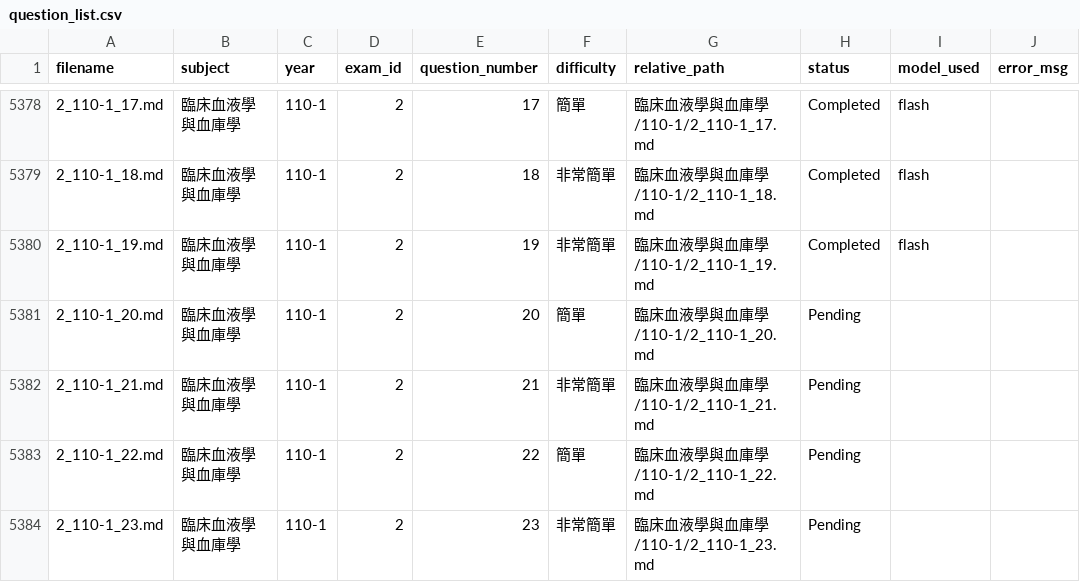
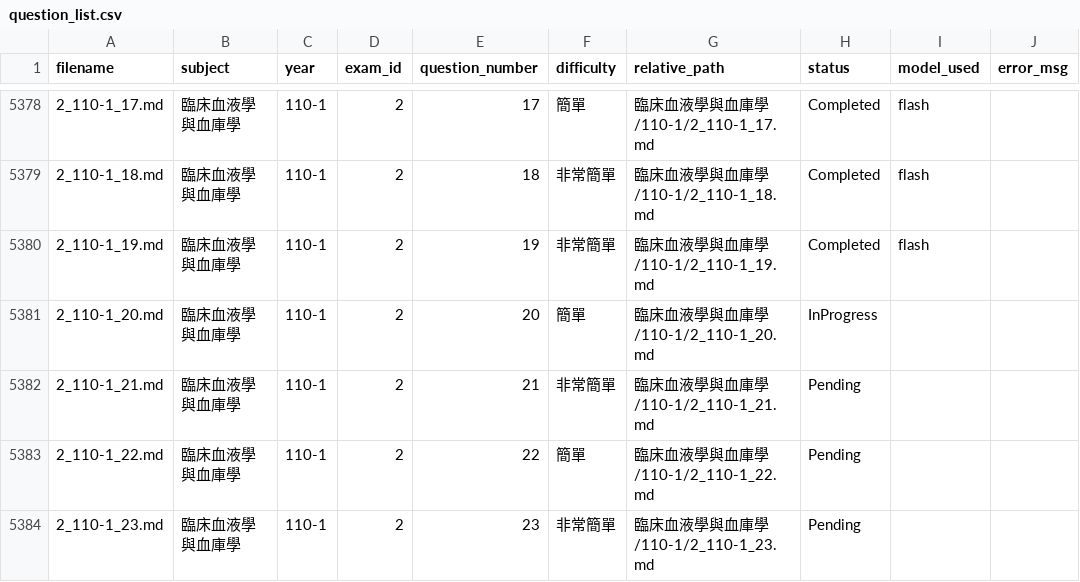
Before and after one commit to CNH3148/MT_mdPAGES, a CSV file: data_MD/data_MD_q_expl_update/question_list.csv, drawn as a sheet; only a part is shown, gaps mark what is left out.

```diff
--- a/data_MD/data_MD_q_expl_update/question_list.csv
+++ b/data_MD/data_MD_q_expl_update/question_list.csv
@@ -5380,3 +5380,3 @@
 2_110-1_19.md,臨床血液學與血庫學,110-1,2,19,非常簡單,臨床血液學與血庫學/110-1/2_110-1_19.md,Completed,flash,
-2_110-1_20.md,臨床血液學與血庫學,110-1,2,20,簡單,臨床血液學與血庫學/110-1/2_110-1_20.md,Pending,,
+2_110-1_20.md,臨床血液學與血庫學,110-1,2,20,簡單,臨床血液學與血庫學/110-1/2_110-1_20.md,InProgress,,
 2_110-1_21.md,臨床血液學與血庫學,110-1,2,21,非常簡單,臨床血液學與血庫學/110-1/2_110-1_21.md,Pending,,
```
Also changed, not shown: 6 other files.
